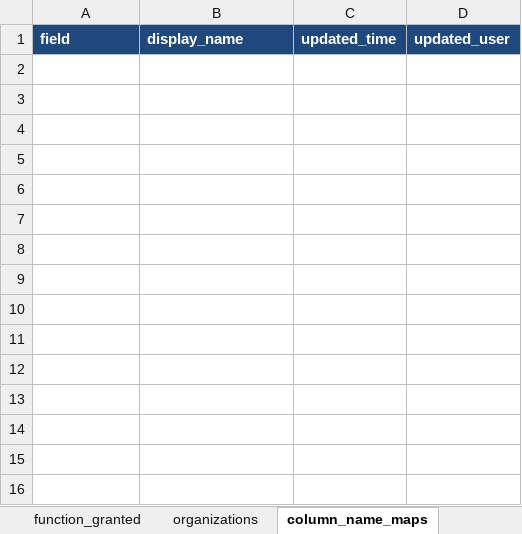
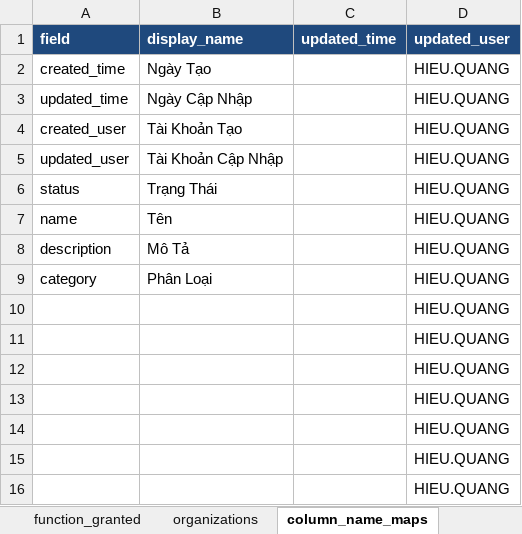
Before and after one commit to nvdinh185/leader-direct, an Excel workbook: db/excel/api-function-granted-users-cdld.xlsx, sheet column_name_maps, drawn as a sheet; values as stored, in another font and other column widths than the file's, no borders; the diff names each change by its address in the sheet, - before the commit and + after, or states it on an @@ line.

```diff
--- a/db/excel/api-function-granted-users-cdld.xlsx (sheet column_name_maps)
+++ b/db/excel/api-function-granted-users-cdld.xlsx (sheet column_name_maps)
+row 2: created_time | Ngày Tạo |  | HIEU.QUANG
+row 3: updated_time | Ngày Cập Nhập |  | HIEU.QUANG
+row 4: created_user | Tài Khoản Tạo |  | HIEU.QUANG
+row 5: updated_user | Tài Khoản Cập Nhập |  | HIEU.QUANG
+row 6: status | Trạng Thái |  | HIEU.QUANG
+row 7: name | Tên |  | HIEU.QUANG
+row 8: description | Mô Tả |  | HIEU.QUANG
+row 9: category | Phân Loại |  | HIEU.QUANG
+row 10:  |  |  | HIEU.QUANG
+row 11:  |  |  | HIEU.QUANG
+row 12:  |  |  | HIEU.QUANG
+row 13:  |  |  | HIEU.QUANG
+row 14:  |  |  | HIEU.QUANG
+row 15:  |  |  | HIEU.QUANG
+row 16:  |  |  | HIEU.QUANG
```
Also changed, not shown: sheet function_apis, sheet categories, sheet leader_direct, sheet granted_users.
